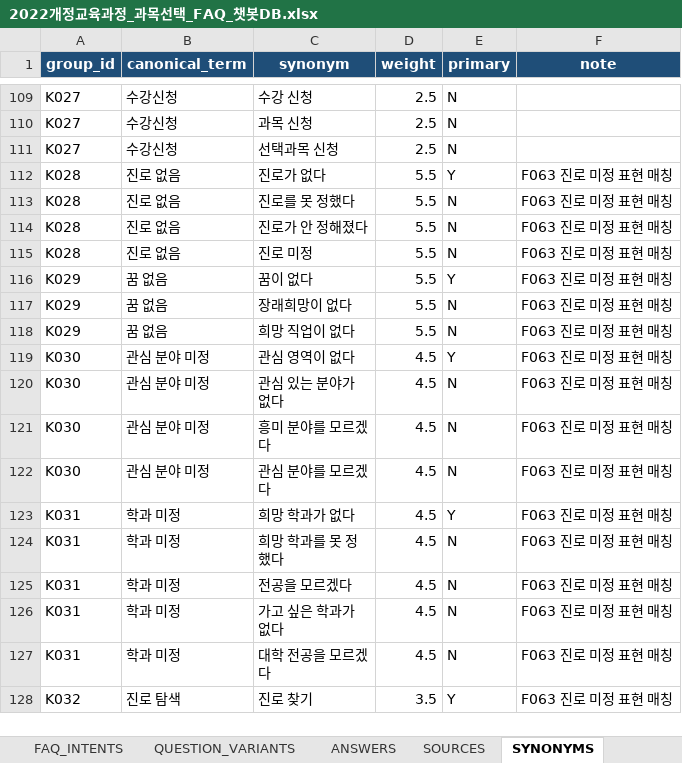
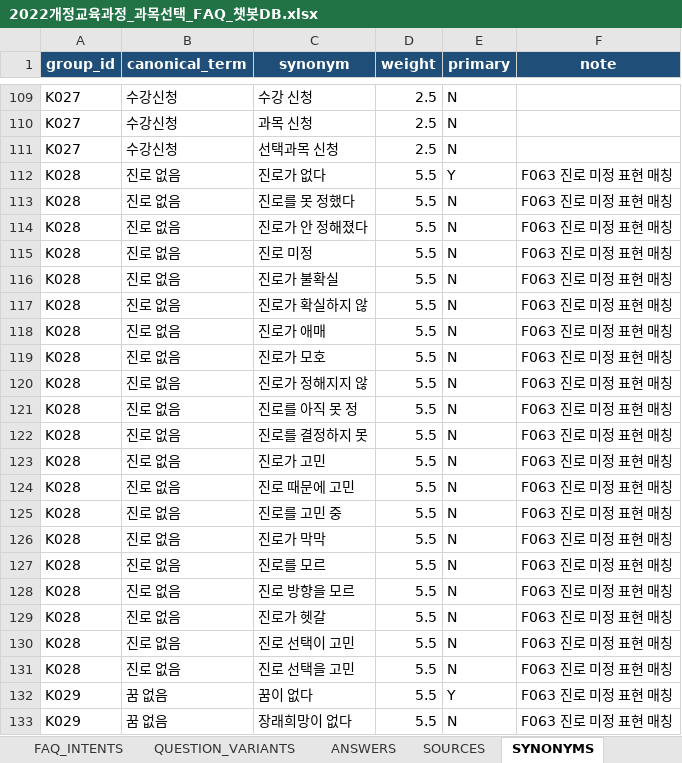
Before and after one commit to fromjuly31/course-selection-guide, an Excel workbook: data/2022개정교육과정_과목선택_FAQ_챗봇DB.xlsx, sheet SYNONYMS, drawn as a sheet; only a part is shown, gaps mark what is left out; the shorter side is filled out with more unchanged rows; values as stored, in another font and other column widths than the file's, no borders; the diff names each change by its address in the sheet, - before the commit and + after, or states it on an @@ line.

```diff
--- a/data/2022개정교육과정_과목선택_FAQ_챗봇DB.xlsx (sheet SYNONYMS)
+++ b/data/2022개정교육과정_과목선택_FAQ_챗봇DB.xlsx (sheet SYNONYMS)
+row 116: K028 | 진로 없음 | 진로가 불확실 | 5.5 | N | F063 진로 미정 표현 매칭
+row 117: K028 | 진로 없음 | 진로가 확실하지 않 | 5.5 | N | F063 진로 미정 표현 매칭
+row 118: K028 | 진로 없음 | 진로가 애매 | 5.5 | N | F063 진로 미정 표현 매칭
+row 119: K028 | 진로 없음 | 진로가 모호 | 5.5 | N | F063 진로 미정 표현 매칭
+row 120: K028 | 진로 없음 | 진로가 정해지지 않 | 5.5 | N | F063 진로 미정 표현 매칭
+row 121: K028 | 진로 없음 | 진로를 아직 못 정 | 5.5 | N | F063 진로 미정 표현 매칭
+row 122: K028 | 진로 없음 | 진로를 결정하지 못 | 5.5 | N | F063 진로 미정 표현 매칭
+row 123: K028 | 진로 없음 | 진로가 고민 | 5.5 | N | F063 진로 미정 표현 매칭
+row 124: K028 | 진로 없음 | 진로 때문에 고민 | 5.5 | N | F063 진로 미정 표현 매칭
+row 125: K028 | 진로 없음 | 진로를 고민 중 | 5.5 | N | F063 진로 미정 표현 매칭
+row 126: K028 | 진로 없음 | 진로가 막막 | 5.5 | N | F063 진로 미정 표현 매칭
+row 127: K028 | 진로 없음 | 진로를 모르 | 5.5 | N | F063 진로 미정 표현 매칭
+row 128: K028 | 진로 없음 | 진로 방향을 모르 | 5.5 | N | F063 진로 미정 표현 매칭
+row 129: K028 | 진로 없음 | 진로가 헷갈 | 5.5 | N | F063 진로 미정 표현 매칭
+row 130: K028 | 진로 없음 | 진로 선택이 고민 | 5.5 | N | F063 진로 미정 표현 매칭
+row 131: K028 | 진로 없음 | 진로 선택을 고민 | 5.5 | N | F063 진로 미정 표현 매칭
```
Also changed, not shown: 14 other files.
